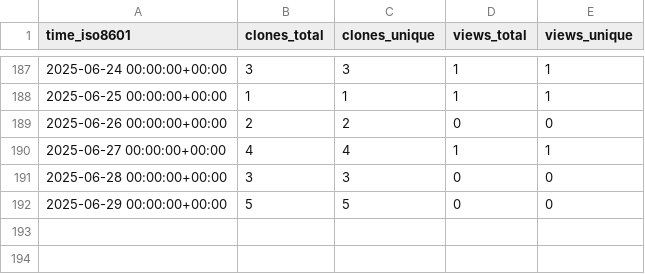
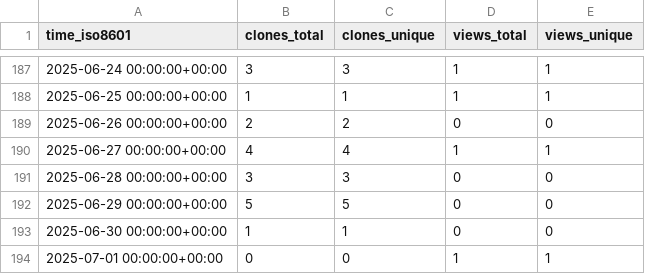
Before and after one commit to cubicleguy/su_arduino_spi, a CSV file: cubicleguy/su_arduino_spi/ghrs-data/views_clones_aggregate.csv, drawn as a sheet; only a part is shown, gaps mark what is left out; the diff names each change by its address in the sheet, - before the commit and + after, or states it on an @@ line.

```diff
--- a/cubicleguy/su_arduino_spi/ghrs-data/views_clones_aggregate.csv
+++ b/cubicleguy/su_arduino_spi/ghrs-data/views_clones_aggregate.csv
+row 193: 2025-06-30 00:00:00+00:00 | 1 | 1 | 0 | 0
+row 194: 2025-07-01 00:00:00+00:00 | 0 | 0 | 1 | 1
```
Also changed, not shown: 1 other file.
